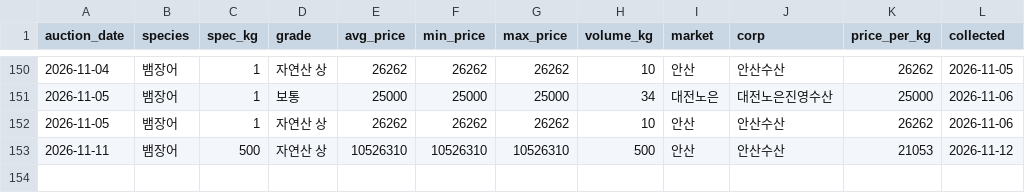
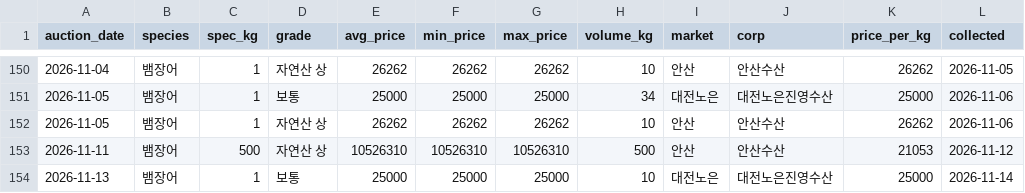
Before and after one commit to hokki-sys/-1, a CSV file: tracker/wonmul_history.csv, drawn as a sheet; only a part is shown, gaps mark what is left out; the diff names each change by its address in the sheet, - before the commit and + after, or states it on an @@ line.

```diff
--- a/tracker/wonmul_history.csv
+++ b/tracker/wonmul_history.csv
+row 154: 2026-11-13 | 뱀장어 | 1 | 보통 | 25000 | 25000 | 25000 | 10 | 대전노은 | 대전노은진영수산 | 25000 | 2026-11-14
```
Also changed, not shown: tracker/import_history.csv, tracker/price_history.csv.
